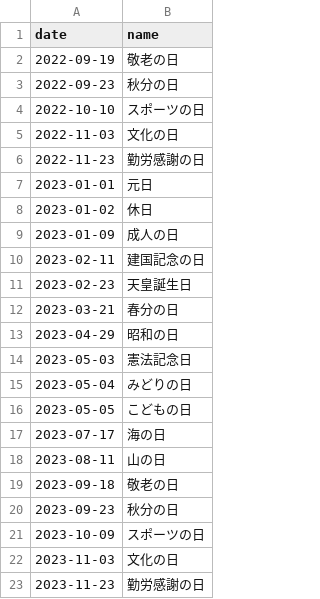
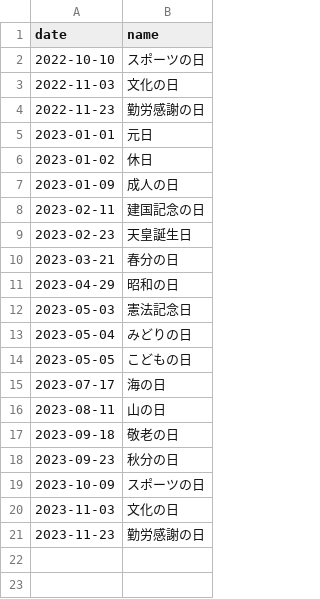
Before and after one commit to sasaplus1/japanese-public-holidays, a CSV file: mini.csv, drawn as a sheet.

```diff
--- a/mini.csv
+++ b/mini.csv
@@ -1,4 +1,2 @@
 date,name
-2022-09-19,敬老の日
-2022-09-23,秋分の日
 2022-10-10,スポーツの日
```
Also changed, not shown: mini.tsv, 5 other files.
